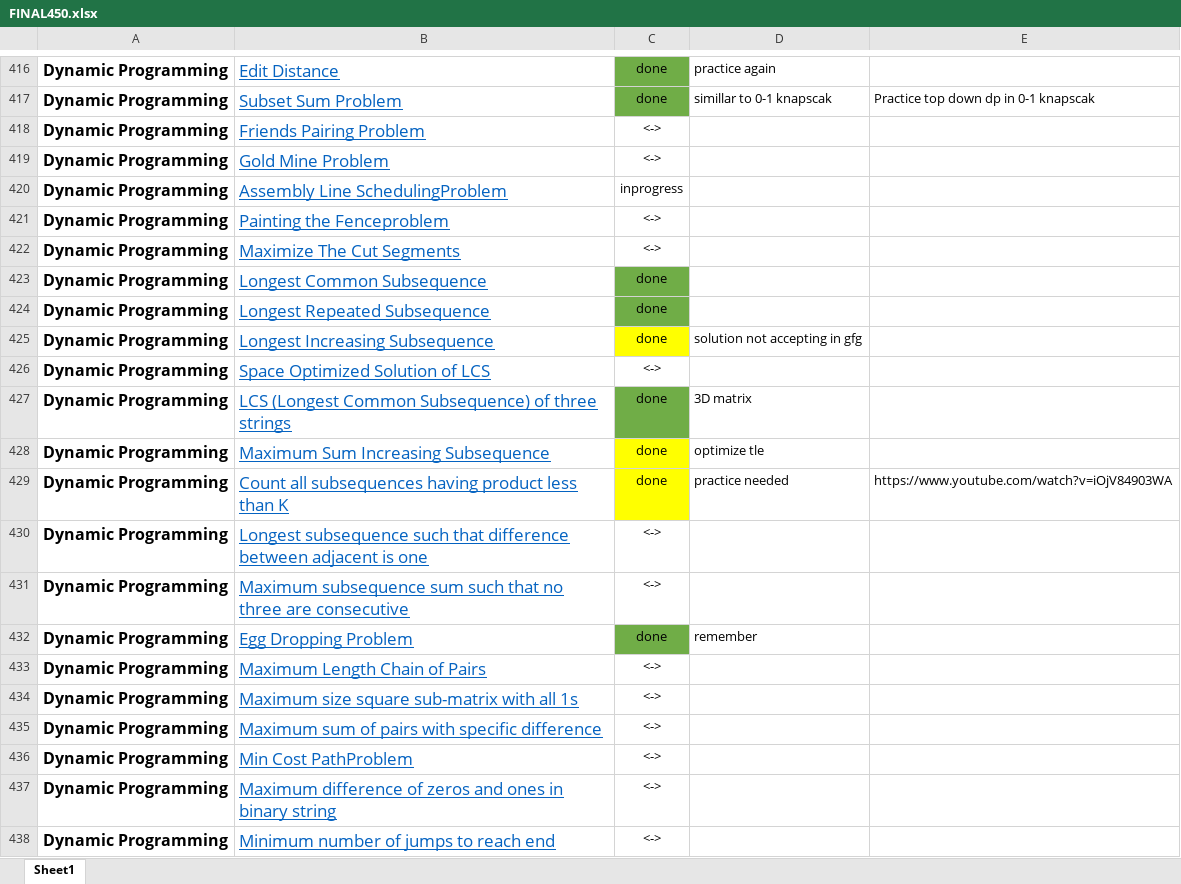
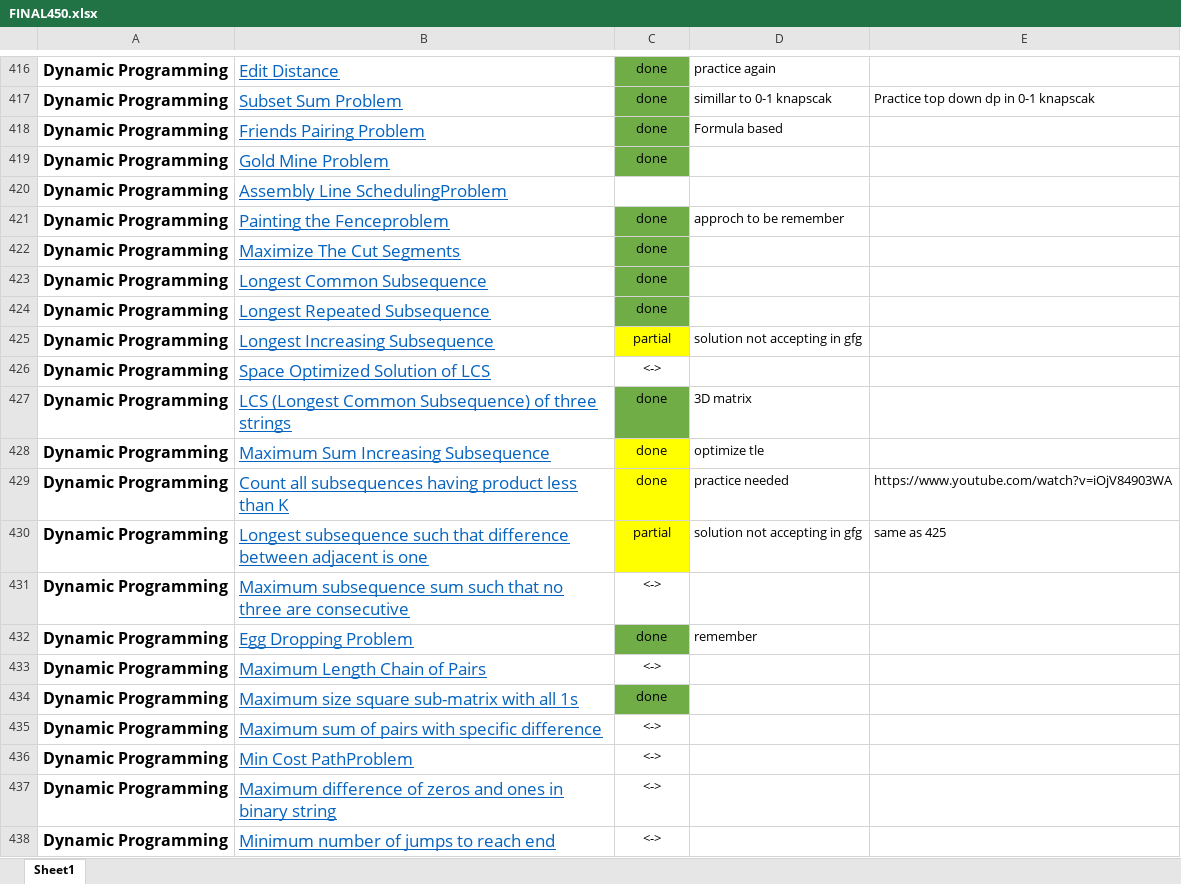
Before and after one commit to aman017/DS-ALGO, an Excel workbook: FINAL450.xlsx, sheet Sheet1, drawn as a sheet; only a part is shown, gaps mark what is left out; values as stored, in another font and other column widths than the file's, no borders; the diff names each change by its address in the sheet, - before the commit and + after, or states it on an @@ line.

```diff
--- a/FINAL450.xlsx (sheet Sheet1)
+++ b/FINAL450.xlsx (sheet Sheet1)
-C418:C419: <->
+C418:C419: done
-C418:C419 fill: none
+C418:C419 fill: #70AD47
-D418: (empty)
+D418: Formula based
-C420: inprogress
+C420: (empty)
-C421:C422: <->
+C421:C422: done
-C421:C422 fill: none
+C421:C422 fill: #70AD47
-D421: (empty)
+D421: approch to be remember
-C425: done
+C425: partial
-C430: <->
+C430: partial
-C430 fill: none
+C430 fill: #FFFF00
-D430: (empty)
+D430: solution not accepting in gfg
-E430: (empty)
+E430: same as 425
-C434: <->
+C434: done
-C434 fill: none
+C434 fill: #70AD47
```
Also changed, not shown: 6 other files.
